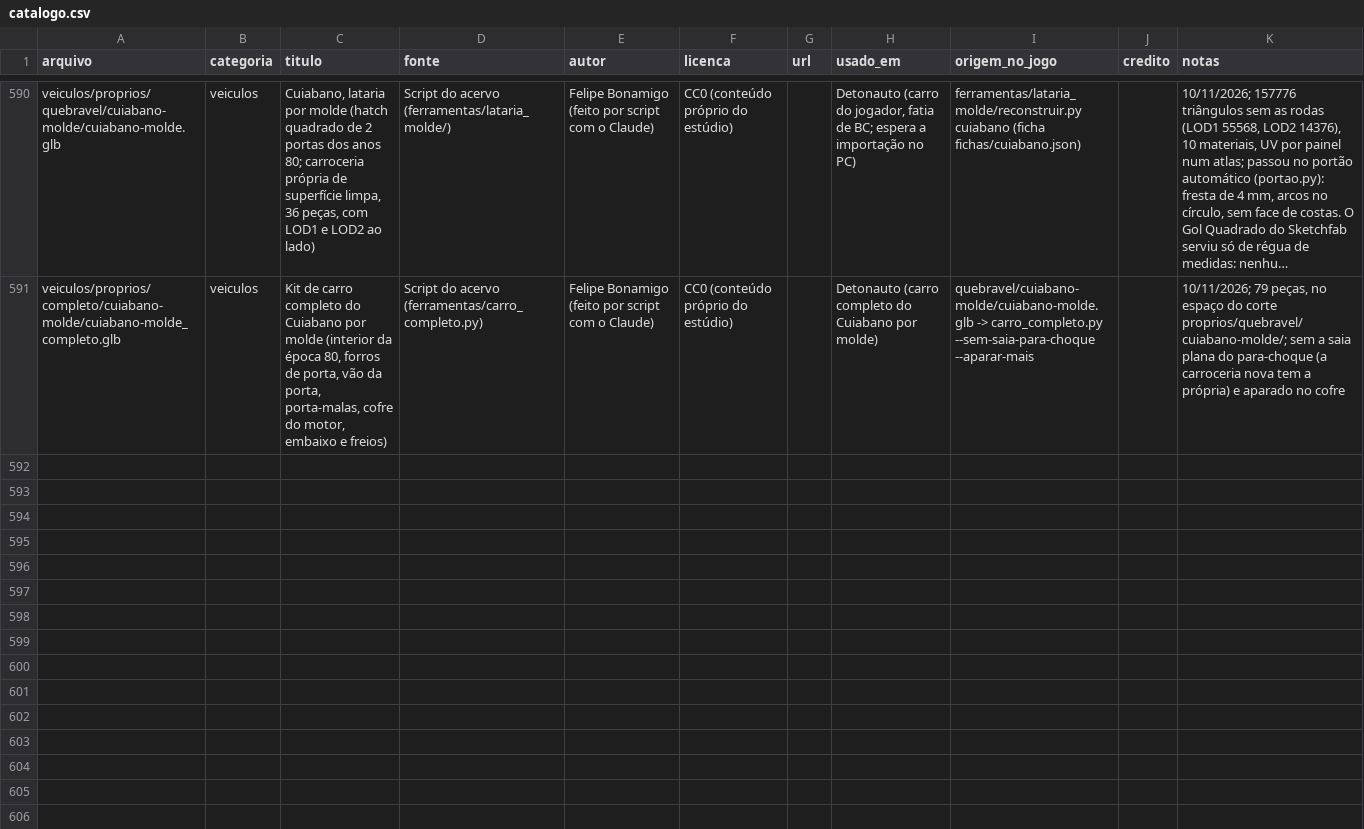
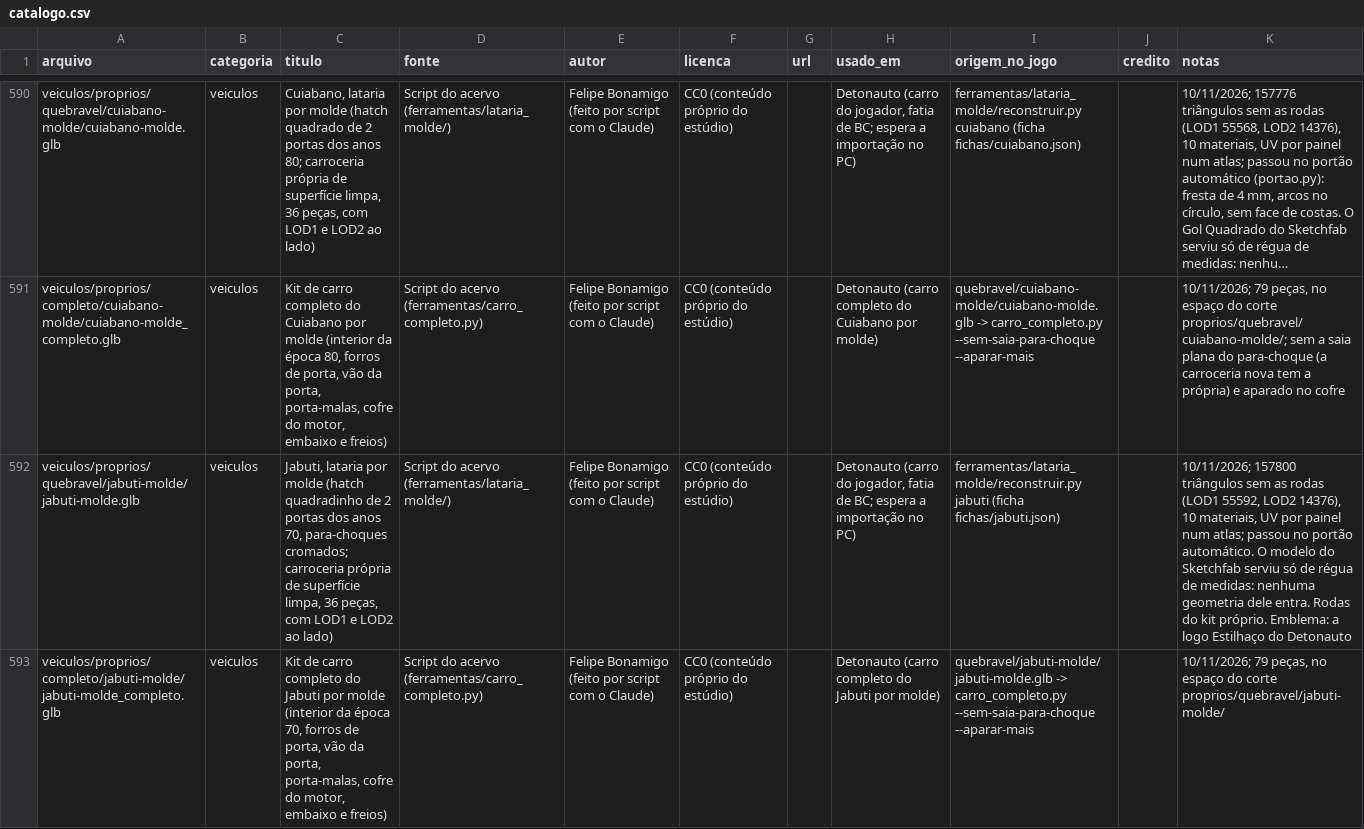
Before and after one commit to Felipebonamigo/acervo-3d, a CSV file: catalogo.csv, drawn as a sheet; only a part is shown, gaps mark what is left out; long unchanged cells end in …; the diff covers the shown part only; the diff names each change by its address in the sheet, - before the commit and + after, or states it on an @@ line.

```diff
--- a/catalogo.csv
+++ b/catalogo.csv
+row 592: veiculos/proprios/quebravel/jabuti-molde/jabuti-molde.glb | veiculos | Jabuti, lataria por molde (hatch quadradinho de 2 portas dos anos 70, para-choques cromados; carroceria própria de superfície limpa, 36 peças, com LOD1 e LOD2 ao lado) | Script do acervo (ferramentas/lataria_molde/) | Felipe Bonamigo (feito por script com o Claude) | CC0 (conteúdo próprio do estúdio) |  | Detonauto (carro do jogador, fatia de BC; espera a importação no PC) | ferramentas/lataria_molde/reconstruir.py jabuti (ficha fichas/jabuti.json) |  | 10/11/2026; 157800 triângulos sem as rodas (LOD1 55592, LOD2 14376), 10 materiais, UV por painel num atlas; passou no portão automático. O modelo do Sketchfab serviu só de régua de medidas: nenhuma geometria dele entra. Rodas do kit próprio. Emblema: a logo Estilhaço do Detonauto
+row 593: veiculos/proprios/completo/jabuti-molde/jabuti-molde_completo.glb | veiculos | Kit de carro completo do Jabuti por molde (interior da época 70, forros de porta, vão da porta, porta-malas, cofre do motor, embaixo e freios) | Script do acervo (ferramentas/carro_completo.py) | Felipe Bonamigo (feito por script com o Claude) | CC0 (conteúdo próprio do estúdio) |  | Detonauto (carro completo do Jabuti por molde) | quebravel/jabuti-molde/jabuti-molde.glb -> carro_completo.py --sem-saia-para-choque --aparar-mais |  | 10/11/2026; 79 peças, no espaço do corte proprios/quebravel/jabuti-molde/
```
Also changed, not shown: 2 added rows elsewhere in this file, 34 other files.
